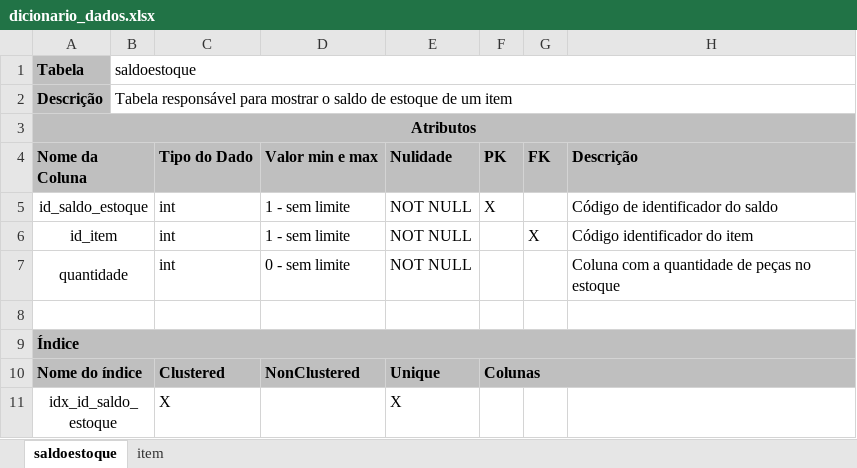
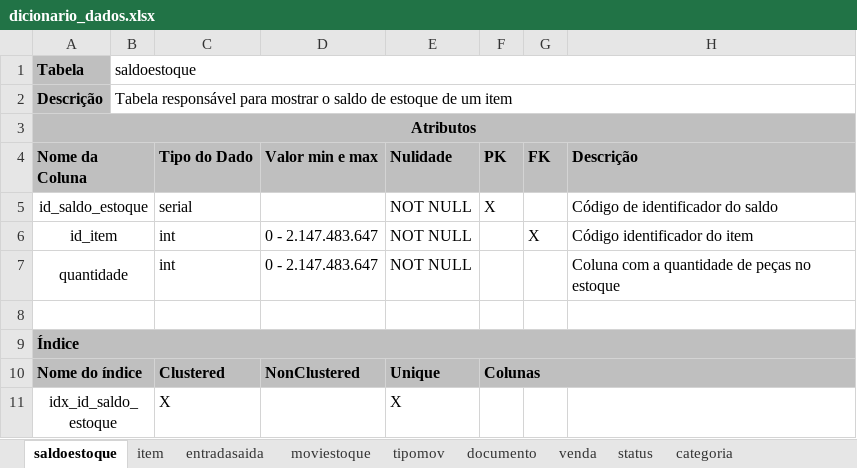
Before and after one commit to gabrieljloh/StoreStocker, an Excel workbook: dicionario_dados/dicionario_dados.xlsx, sheet saldoestoque, drawn as a sheet; values as stored, in another font and other column widths than the file's, no borders; the diff names each change by its address in the sheet, - before the commit and + after, or states it on an @@ line.

Commit message:
upload dicionario de dados base
upload dicionario de dados base

```diff
--- a/dicionario_dados/dicionario_dados.xlsx (sheet saldoestoque)
+++ b/dicionario_dados/dicionario_dados.xlsx (sheet saldoestoque)
+sheet tab: entradasaida
+sheet tab: moviestoque
+sheet tab: tipomov
+sheet tab: documento
+sheet tab: venda
+sheet tab: status
+sheet tab: categoria
-C5 (Tipo do Dado): int
+C5 (Tipo do Dado): serial
-D5 (Valor min e max): 1 - sem limite
+D5 (Valor min e max): (empty)
-D6 (Valor min e max): 1 - sem limite
+D6 (Valor min e max): 0 - 2.147.483.647
-D7 (Valor min e max): 0 - sem limite
+D7 (Valor min e max): 0 - 2.147.483.647
```
Also changed, not shown: sheet item.
